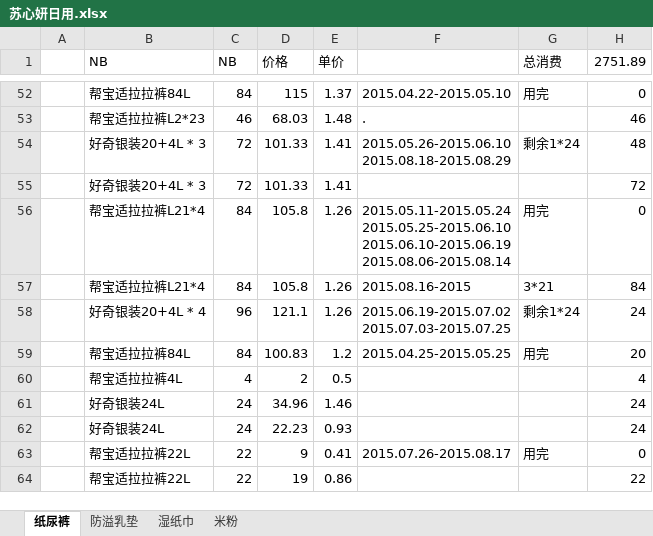
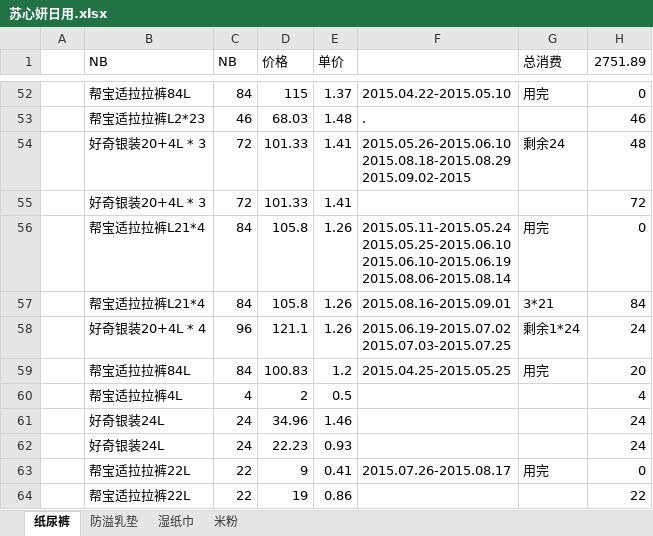
Before and after one commit to cnmud/832588m1pwG22w5t74PT0odv657C7m, an Excel workbook: 我的家/苏心妍日用.xlsx, sheet 纸尿裤, drawn as a sheet; only a part is shown, gaps mark what is left out; values as stored, in another font and other column widths than the file's, no borders; ↵ is a line break in a cell; the diff names each change by its address in the sheet, - before the commit and + after, or states it on an @@ line.

```diff
--- a/我的家/苏心妍日用.xlsx (sheet 纸尿裤)
+++ b/我的家/苏心妍日用.xlsx (sheet 纸尿裤)
-F54: 2015.05.26-2015.06.10 ↵ 2015.08.18-2015.08.29
+F54: 2015.05.26-2015.06.10 ↵ 2015.08.18-2015.08.29 ↵ 2015.09.02-2015
-G54 (总消费): 剩余1*24
+G54 (总消费): 剩余24
-F57: 2015.08.16-2015
+F57: 2015.08.16-2015.09.01
```
Also changed, not shown: 1 other file.
